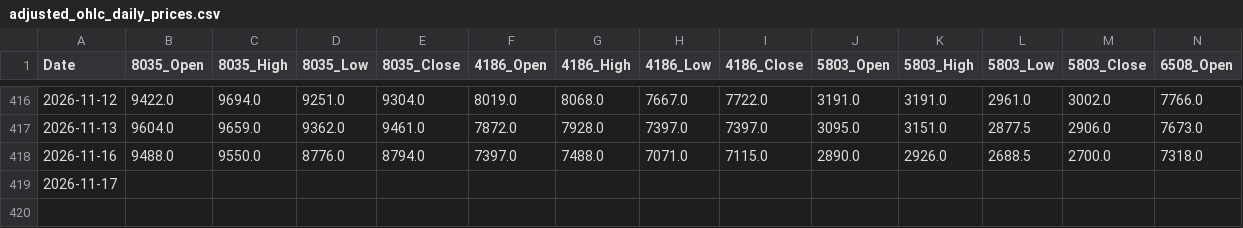
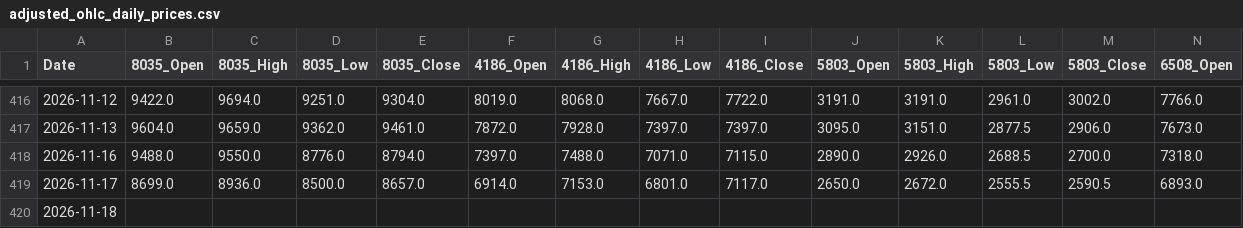
Before and after one commit to reptomintravis-debug/stock-data-pipeline, a CSV file: adjusted_ohlc_daily_prices.csv, drawn as a sheet; only a part is shown, gaps mark what is left out; addresses are those after the commit; rows hold the shown columns only; the diff names each change by its address in the sheet, - before the commit and + after, or states it on an @@ line.

```diff
--- a/adjusted_ohlc_daily_prices.csv
+++ b/adjusted_ohlc_daily_prices.csv
+row 419: 2026-11-17 | 8699.0 | 8936.0 | 8500.0 | 8657.0 | 6914.0 | 7153.0 | 6801.0 | 7117.0 | 2650.0 | 2672.0 | 2555.5 | 2590.5 | 6893.0
-A420 (Date): 2026-11-17
+A420 (Date): 2026-11-18
```
